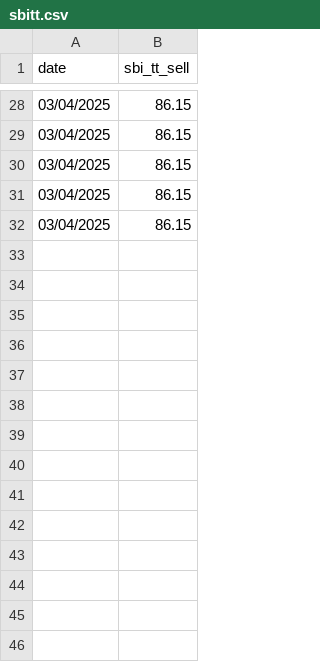
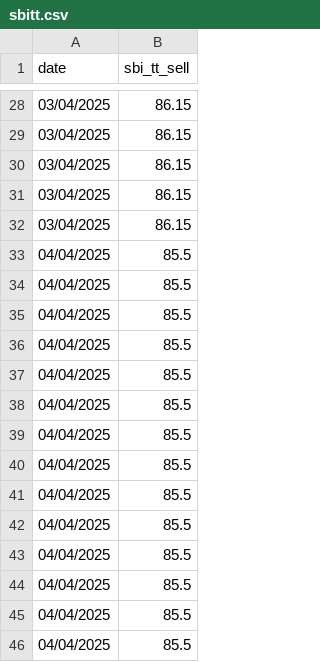
Before and after one commit to pranavvyawahare25/teststock, a CSV file: Backend/Scraping/scraped_csv/sbitt.csv, drawn as a sheet; only a part is shown, gaps mark what is left out; the diff names each change by its address in the sheet, - before the commit and + after, or states it on an @@ line.

```diff
--- a/Backend/Scraping/scraped_csv/sbitt.csv
+++ b/Backend/Scraping/scraped_csv/sbitt.csv
+row 33: 04/04/2025 | 85.5
+row 34: 04/04/2025 | 85.5
+row 35: 04/04/2025 | 85.5
+row 36: 04/04/2025 | 85.5
+row 37: 04/04/2025 | 85.5
+row 38: 04/04/2025 | 85.5
+row 39: 04/04/2025 | 85.5
+row 40: 04/04/2025 | 85.5
+row 41: 04/04/2025 | 85.5
+row 42: 04/04/2025 | 85.5
+row 43: 04/04/2025 | 85.5
+row 44: 04/04/2025 | 85.5
+row 45: 04/04/2025 | 85.5
+row 46: 04/04/2025 | 85.5
```
Also changed, not shown: Backend/Scraping/scraped_csv/3_months_LME_scrap.csv, 1 other file.
